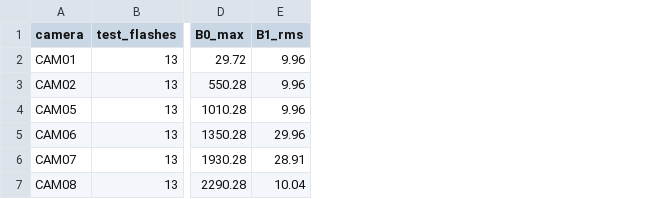
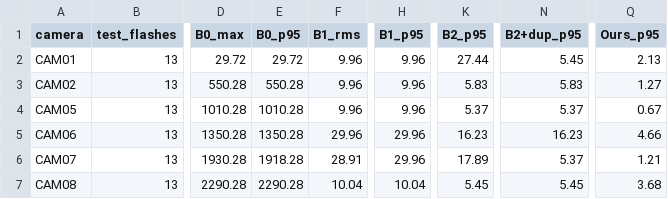
Before and after one commit to vlarol/flashsync, a CSV file: results/eval/2Avitest_Take001/per_camera.csv, drawn as a sheet; only a part is shown, gaps mark what is left out; the diff names each change by its address in the sheet, - before the commit and + after, or states it on an @@ line.

```diff
--- a/results/eval/2Avitest_Take001/per_camera.csv
+++ b/results/eval/2Avitest_Take001/per_camera.csv
+column E (B0_p95), rows 2-7: 29.72 | 550.28 | 1010.28 | 1350.28 | 1918.28 | 2290.28
+column H (B1_p95), rows 2-7: 9.96 | 9.96 | 9.96 | 29.96 | 29.96 | 10.04
+column K (B2_p95), rows 2-7: 27.44 | 5.83 | 5.37 | 16.23 | 17.89 | 5.45
+column N (B2+dup_p95), rows 2-7: 5.45 | 5.83 | 5.37 | 16.23 | 5.37 | 5.45
+column Q (Ours_p95), rows 2-7: 2.13 | 1.27 | 0.67 | 4.66 | 1.21 | 3.68
```
Also changed, not shown: 12 other files.
